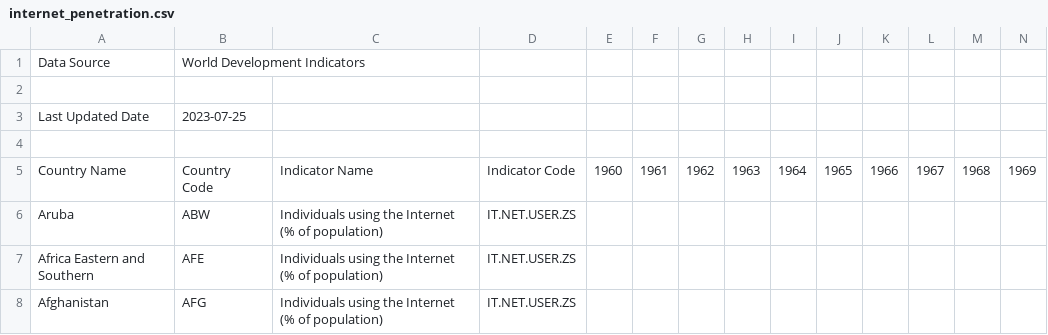
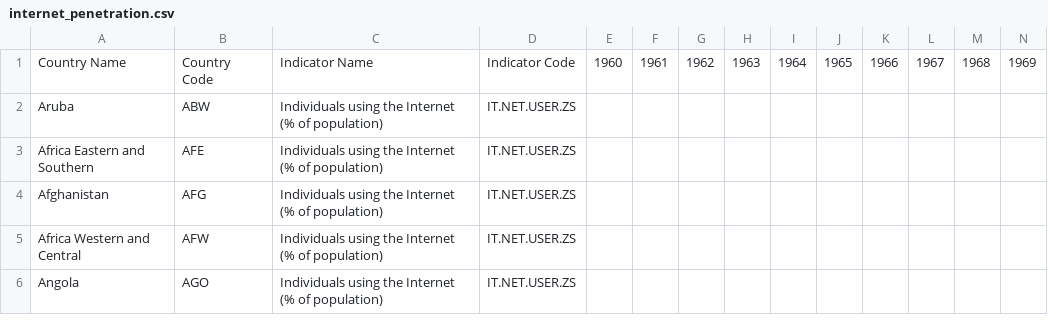
Before and after one commit to stefanoridolfi/Dataset, a CSV file: internet_penetration.csv, drawn as a sheet; only a part is shown; the shorter side is filled out with more unchanged rows; rows hold the shown columns only; the diff names each change by its address in the sheet, - before the commit and + after, or states it on an @@ line.

Commit message:
Update internet_penetration.csv

```diff
--- a/internet_penetration.csv
+++ b/internet_penetration.csv
-row 1: Data Source | World Development Indicators
-row 2: (empty)
-row 3: Last Updated Date | 2023-07-25
-row 4: (empty)
```
